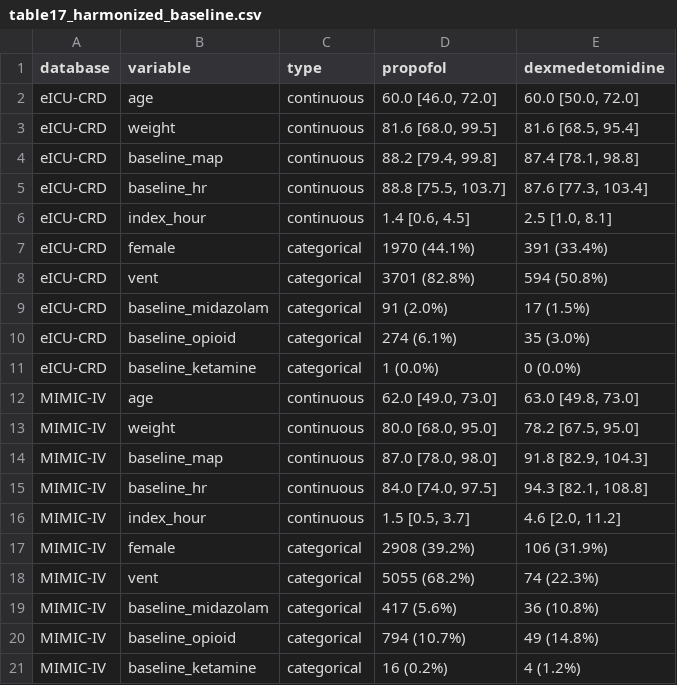
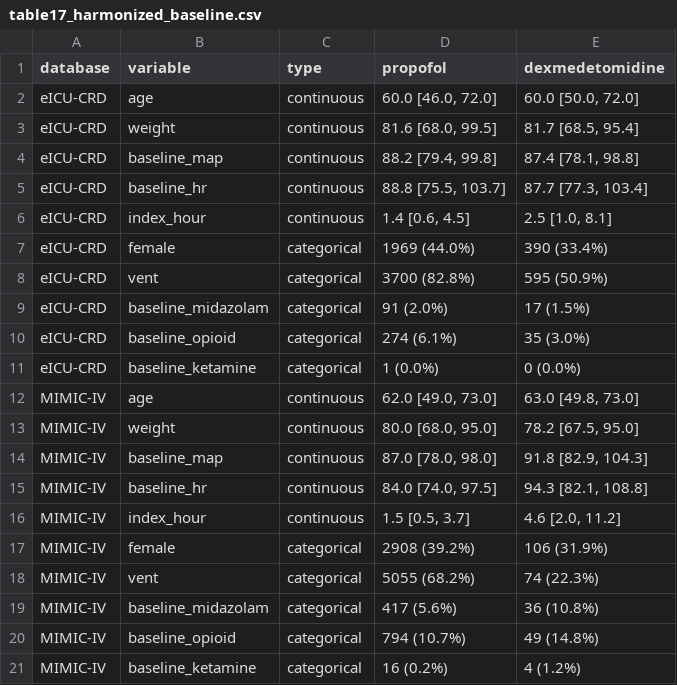
Before and after one commit to caofuyang/dexmedetomidine-propofol-hemodynamics, a CSV file: reference_outputs/table17_harmonized_baseline.csv, drawn as a sheet.

```diff
--- a/reference_outputs/table17_harmonized_baseline.csv
+++ b/reference_outputs/table17_harmonized_baseline.csv
@@ -2,8 +2,8 @@
 eICU-CRD,age,continuous,"60.0 [46.0, 72.0]","60.0 [50.0, 72.0]"
-eICU-CRD,weight,continuous,"81.6 [68.0, 99.5]","81.6 [68.5, 95.4]"
+eICU-CRD,weight,continuous,"81.6 [68.0, 99.5]","81.7 [68.5, 95.4]"
 eICU-CRD,baseline_map,continuous,"88.2 [79.4, 99.8]","87.4 [78.1, 98.8]"
-eICU-CRD,baseline_hr,continuous,"88.8 [75.5, 103.7]","87.6 [77.3, 103.4]"
+eICU-CRD,baseline_hr,continuous,"88.8 [75.5, 103.7]","87.7 [77.3, 103.4]"
 eICU-CRD,index_hour,continuous,"1.4 [0.6, 4.5]","2.5 [1.0, 8.1]"
-eICU-CRD,female,categorical,1970 (44.1%),391 (33.4%)
-eICU-CRD,vent,categorical,3701 (82.8%),594 (50.8%)
+eICU-CRD,female,categorical,1969 (44.0%),390 (33.4%)
+eICU-CRD,vent,categorical,3700 (82.8%),595 (50.9%)
 eICU-CRD,baseline_midazolam,categorical,91 (2.0%),17 (1.5%)
```
Also changed, not shown: reference_outputs/table15_harmonized_missingness.csv, 1 other file.
